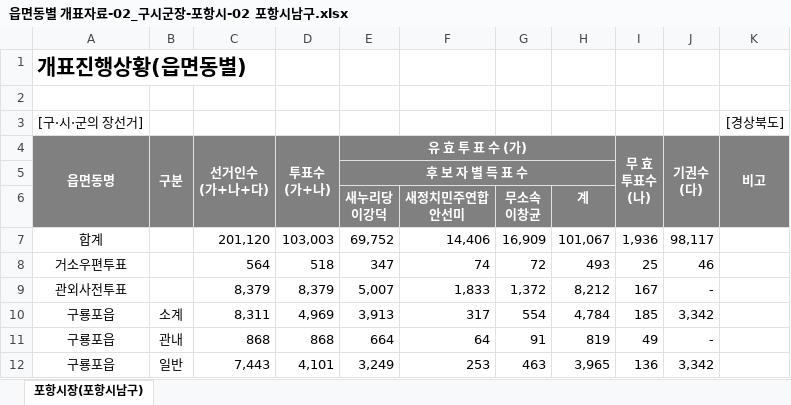
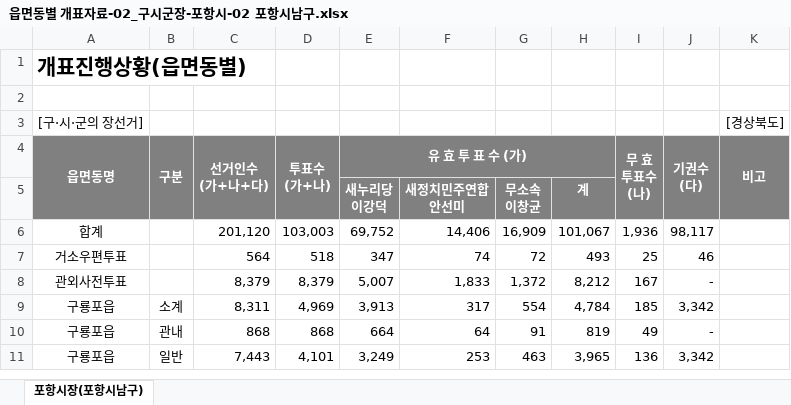
Before and after one commit to BawiNet/scitilop, an Excel workbook: 20140604_emd/경상북도/읍면동별 개표자료-02_구시군장-포항시-02 포항시남구.xlsx, sheet 포항시장(포항시남구), drawn as a sheet; only a part is shown; values as stored, in another font and other column widths than the file's, no borders; the diff names each change by its address in the sheet, - before the commit and + after, or states it on an @@ line.

```diff
--- a/20140604_emd/경상북도/읍면동별 개표자료-02_구시군장-포항시-02 포항시남구.xlsx (sheet 포항시장(포항시남구))
+++ b/20140604_emd/경상북도/읍면동별 개표자료-02_구시군장-포항시-02 포항시남구.xlsx (sheet 포항시장(포항시남구))
-row 5:  |  |  |  | 후 보 자 별 득 표 수
```
Also changed, not shown: 20140604_emd/경상북도/읍면동별 개표자료-03_시도의원-02 포항시남구-포항시6.xlsx, 1 other file.
